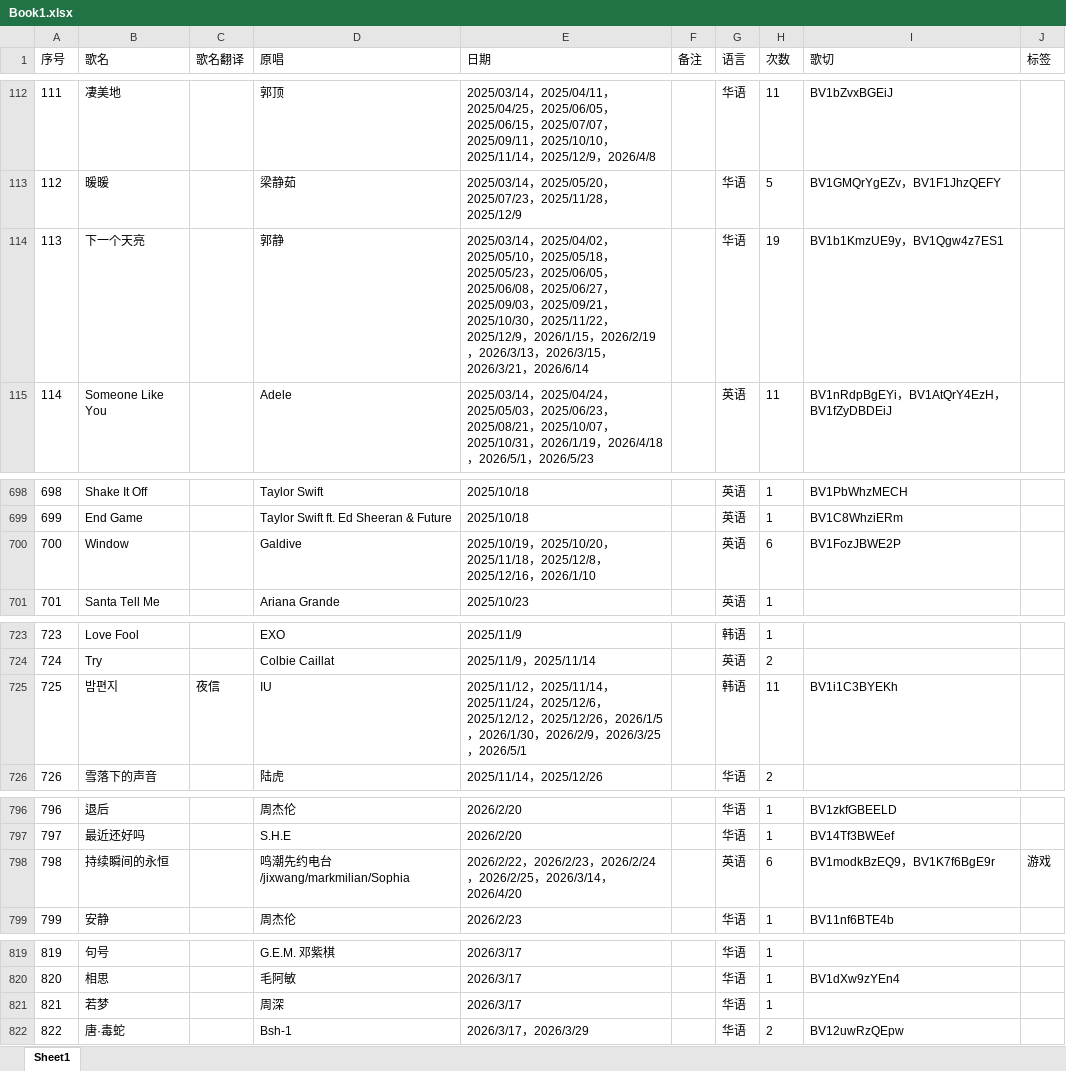
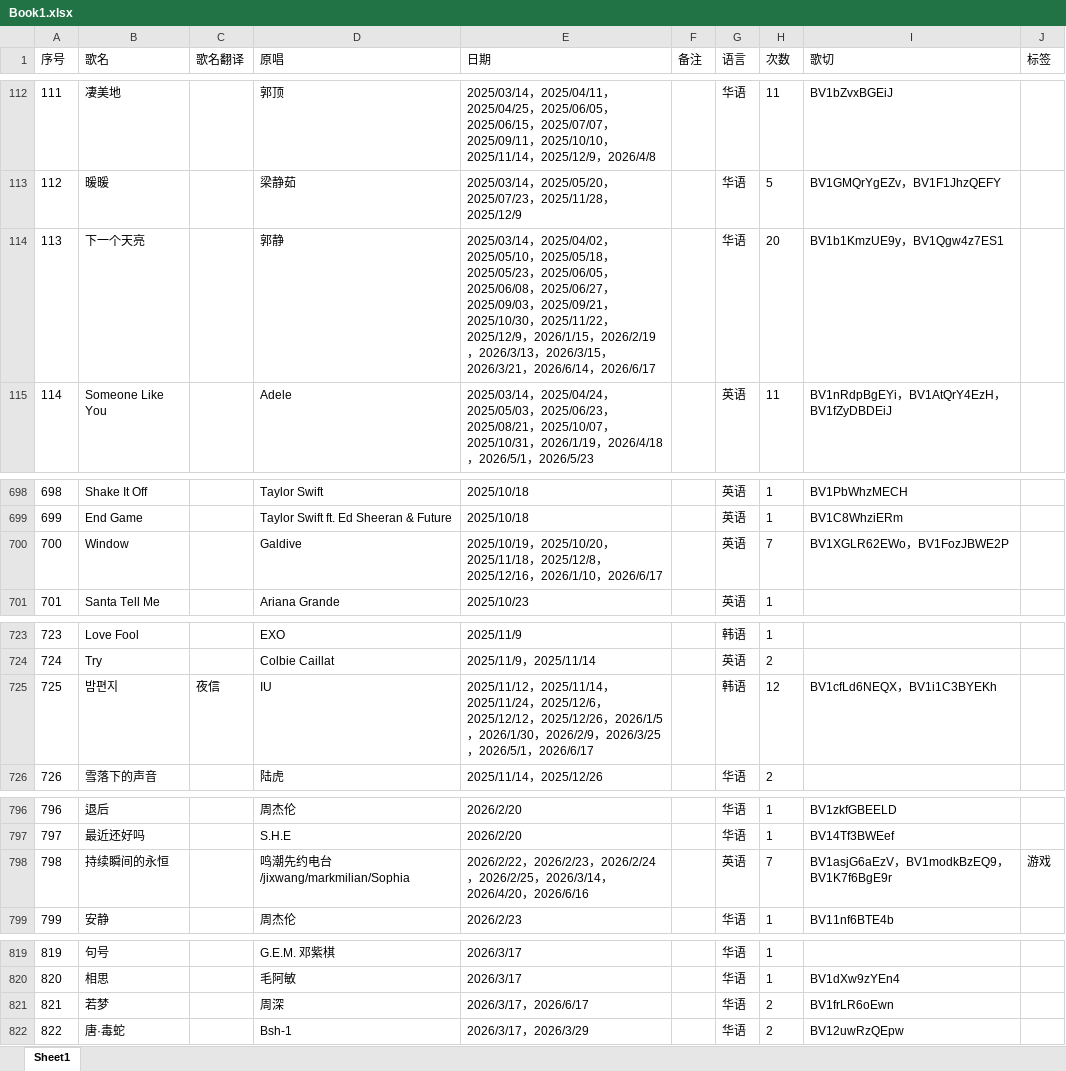
Before and after one commit to mit3urifans/mit3uri-song-list, an Excel workbook: scripts/Book1.xlsx, sheet Sheet1, drawn as a sheet; only a part is shown, gaps mark what is left out; values as stored, in another font and other column widths than the file's, no borders; the diff covers the shown part only; the diff names each change by its address in the sheet, - before the commit and + after, or states it on an @@ line.

```diff
--- a/scripts/Book1.xlsx (sheet Sheet1)
+++ b/scripts/Book1.xlsx (sheet Sheet1)
-E114 (日期): …，2026/6/14
+E114 (日期): …，2026/6/14，2026/6/17
-H114 (次数): 19
+H114 (次数): 20
-E700 (日期): …，2026/1/10
+E700 (日期): …，2026/1/10，2026/6/17
-H700 (次数): 6
+H700 (次数): 7
-I700 (歌切): BV1FozJBWE2P
+I700 (歌切): BV1XGLR62EWo，BV1FozJBWE2P
-E725 (日期): …，2026/5/1
+E725 (日期): …，2026/5/1，2026/6/17
-H725 (次数): 11
+H725 (次数): 12
-I725 (歌切): BV1i1C3BYEKh
+I725 (歌切): BV1cfLd6NEQX，BV1i1C3BYEKh
-E798 (日期): …，2026/4/20
+E798 (日期): …，2026/4/20，2026/6/16
-H798 (次数): 6
+H798 (次数): 7
-I798 (歌切): BV1modkBzEQ9，BV1K7f6BgE9r
+I798 (歌切): BV1asjG6aEzV，BV1modkBzEQ9，BV1K7f6BgE9r
-E821 (日期): 2026/3/17
+E821 (日期): 2026/3/17，2026/6/17
-H821 (次数): 1
+H821 (次数): 2
-I821 (歌切): (empty)
+I821 (歌切): BV1frLR6oEwn
```
Also changed, not shown: 1 added row and 32 edited cells elsewhere in this sheet, 2 other files.
